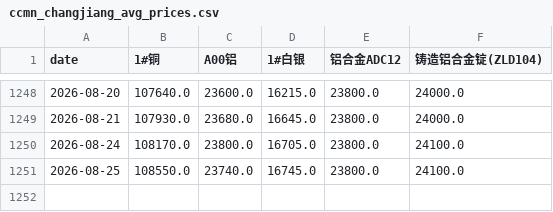
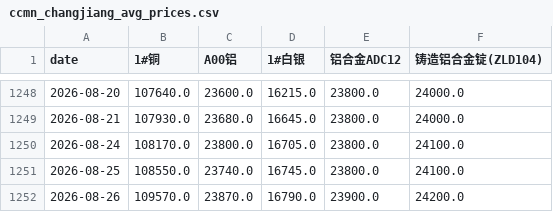
Before and after one commit to Yep1yu/Impact-and-Forecast-of-Domestic-Copper-and-Aluminum-Raw-Material-Procurement-Prices, a CSV file: ccmn_changjiang_avg_prices.csv, drawn as a sheet; only a part is shown, gaps mark what is left out; the diff names each change by its address in the sheet, - before the commit and + after, or states it on an @@ line.

```diff
--- a/ccmn_changjiang_avg_prices.csv
+++ b/ccmn_changjiang_avg_prices.csv
+row 1252: 2026-08-26 | 109570.0 | 23870.0 | 16790.0 | 23900.0 | 24200.0
```
Also changed, not shown: ccmn_changjiang_avg_prices_tax_exclusive.csv, daily_ensemble_backtest_by_horizon.csv, 9 other files.
